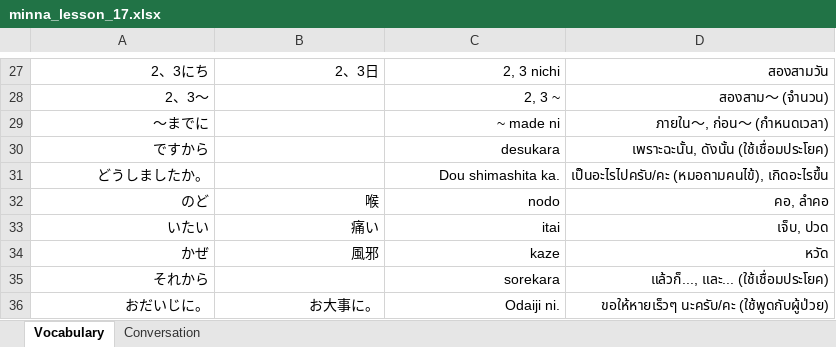
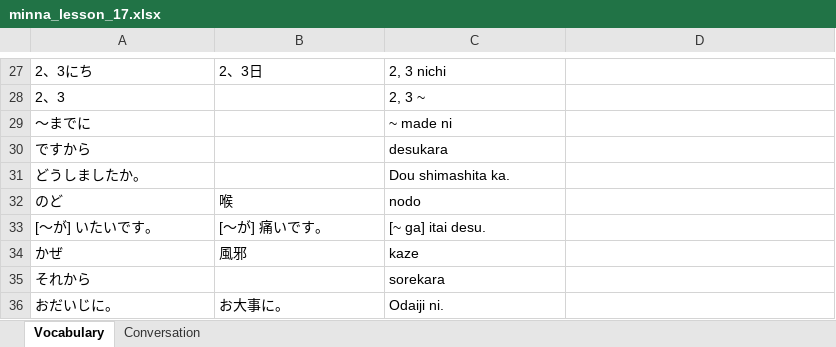
Before and after one commit to Chayananjeeson/Chat-Website, an Excel workbook: public/flashcards/minna_lesson_17.xlsx, sheet Vocabulary, drawn as a sheet; only a part is shown, gaps mark what is left out; values as stored, in another font and other column widths than the file's, no borders; removed rows and columns are numbered as before the commit, all else as after; the diff covers the shown part only; the diff names each change by its address in the sheet, - before the commit and + after, or states it on an @@ line.

```diff
--- a/public/flashcards/minna_lesson_17.xlsx (sheet Vocabulary)
+++ b/public/flashcards/minna_lesson_17.xlsx (sheet Vocabulary)
-A27:C27 alignment: right
+A27:C27 alignment: left
-D27: สองสามวัน
+D27: (empty)
-A28: 2、3～
+A28: 2、3
-A28:A31 alignment: right
+A28:A31 alignment: left
-C28:C31 alignment: right
+C28:C31 alignment: left
-D28: สองสาม～ (จำนวน)
+D28: (empty)
-D29: ภายใน～, ก่อน～ (กำหนดเวลา)
+D29: (empty)
-D30: เพราะฉะนั้น, ดังนั้น (ใช้เชื่อมประโยค)
+D30: (empty)
-D31: เป็นอะไรไปครับ/คะ (หมอถามคนไข้), เกิดอะไรขึ้น
+D31: (empty)
-A32:C32 alignment: right
+A32:C32 alignment: left
-D32: คอ, ลำคอ
+D32: (empty)
-row 33: いたい | 痛い | itai | เจ็บ, ปวด
+row 33: [～が] いたいです。 | [～が] 痛いです。 | [~ ga] itai desu.
-A34:C34 alignment: right
+A34:C34 alignment: left
-D34: หวัด
+D34: (empty)
-A35 alignment: right
+A35 alignment: left
-C35 alignment: right
+C35 alignment: left
-D35: แล้วก็..., และ... (ใช้เชื่อมประโยค)
+D35: (empty)
-A36:C36 alignment: right
+A36:C36 alignment: left
-D36: ขอให้หายเร็วๆ นะครับ/คะ (ใช้พูดกับผู้ป่วย)
+D36: (empty)
```
Also changed, not shown: 29 edited cells and cell formats elsewhere in this sheet, sheet Conversation, public/flashcards/minna_lesson_16.xlsx, 7 other files.
